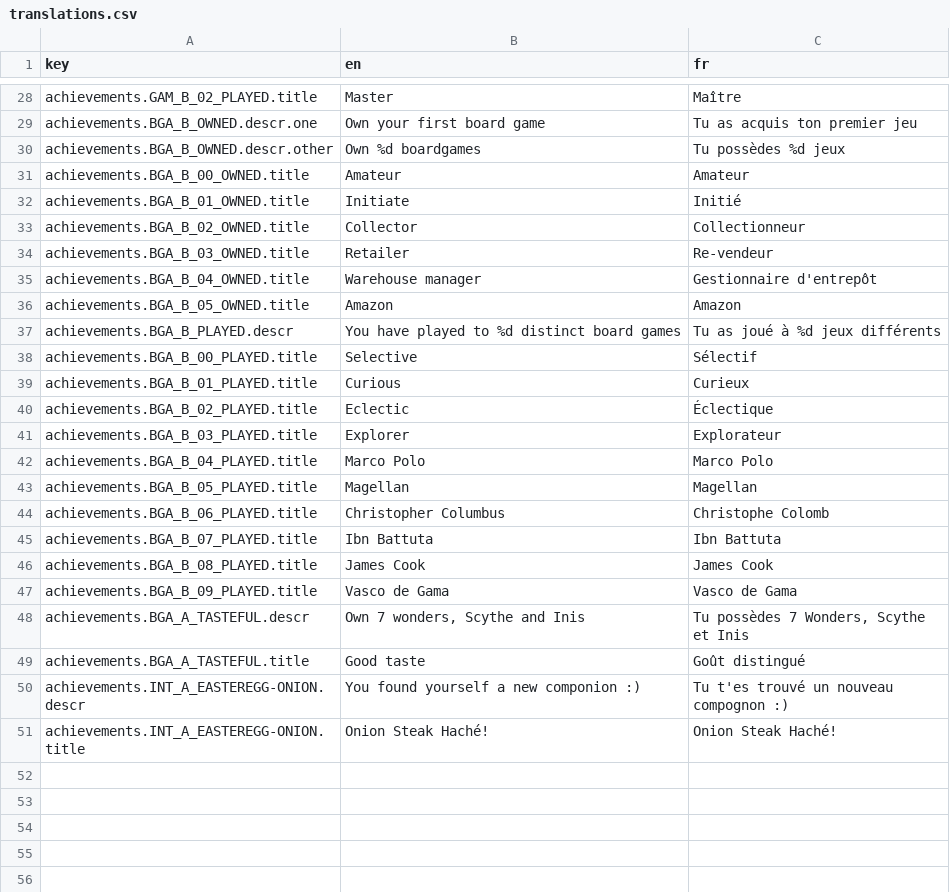
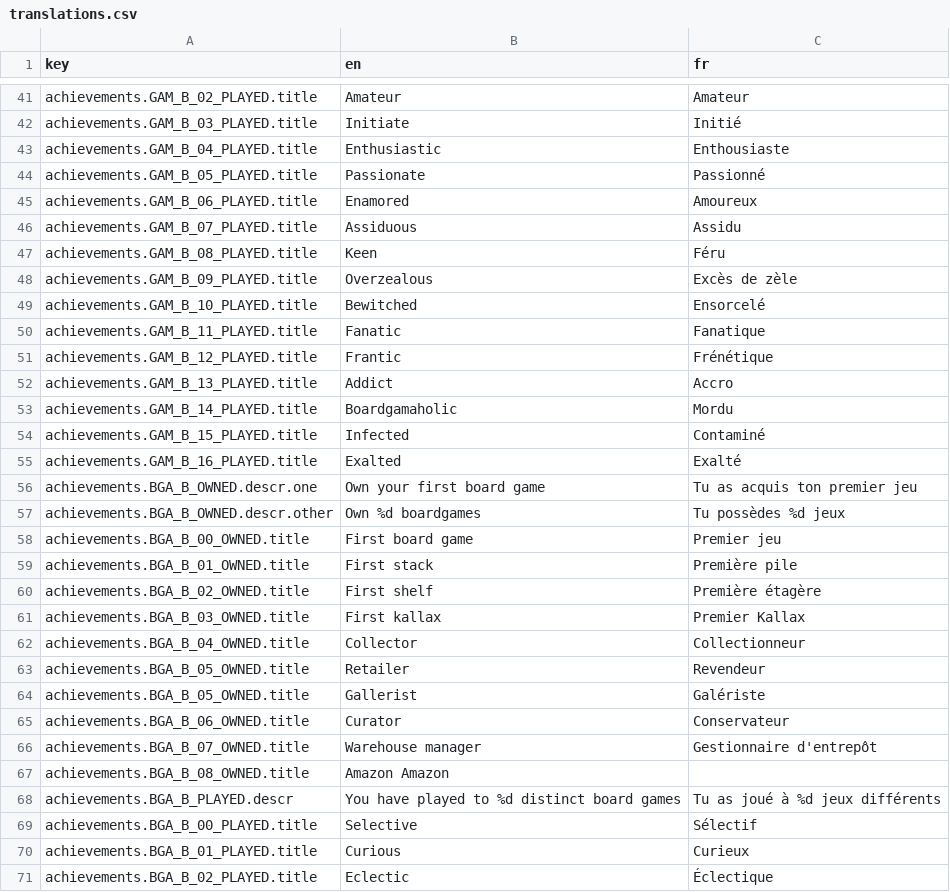
Before and after one commit to BGWE/BoardgameWE, a CSV file: api/locales/translations.csv, drawn as a sheet; only a part is shown, gaps mark what is left out; the shorter side is filled out with more unchanged rows; addresses are those after the commit; the diff covers the shown part only; the diff names each change by its address in the sheet, - before the commit and + after, or states it on an @@ line.

Commit message:
refresh achievements

```diff
--- a/api/locales/translations.csv
+++ b/api/locales/translations.csv
-B41 (en): Master
+B41 (en): Amateur
-C41 (fr): Maître
+C41 (fr): Amateur
+row 42: achievements.GAM_B_03_PLAYED.title | Initiate | Initié
+row 43: achievements.GAM_B_04_PLAYED.title | Enthusiastic | Enthousiaste
+row 44: achievements.GAM_B_05_PLAYED.title | Passionate | Passionné
+row 45: achievements.GAM_B_06_PLAYED.title | Enamored | Amoureux
+row 46: achievements.GAM_B_07_PLAYED.title | Assiduous | Assidu
+row 47: achievements.GAM_B_08_PLAYED.title | Keen | Féru
+row 48: achievements.GAM_B_09_PLAYED.title | Overzealous | Excès de zèle
+row 49: achievements.GAM_B_10_PLAYED.title | Bewitched | Ensorcelé
+row 50: achievements.GAM_B_11_PLAYED.title | Fanatic | Fanatique
+row 51: achievements.GAM_B_12_PLAYED.title | Frantic | Frénétique
+row 52: achievements.GAM_B_13_PLAYED.title | Addict | Accro
+row 53: achievements.GAM_B_14_PLAYED.title | Boardgamaholic | Mordu
+row 54: achievements.GAM_B_15_PLAYED.title | Infected | Contaminé
+row 55: achievements.GAM_B_16_PLAYED.title | Exalted | Exalté
-B58 (en): Amateur
+B58 (en): First board game
-C58 (fr): Amateur
+C58 (fr): Premier jeu
-B59 (en): Initiate
+B59 (en): First stack
-C59 (fr): Initié
+C59 (fr): Première pile
-B60 (en): Collector
+B60 (en): First shelf
-C60 (fr): Collectionneur
+C60 (fr): Première étagère
-B61 (en): Retailer
+B61 (en): First kallax
-C61 (fr): Re-vendeur
+C61 (fr): Premier Kallax
-B62 (en): Warehouse manager
+B62 (en): Collector
-C62 (fr): Gestionnaire d'entrepôt
+C62 (fr): Collectionneur
-B63 (en): Amazon
+B63 (en): Retailer
-C63 (fr): Amazon
+C63 (fr): Revendeur
+row 64: achievements.BGA_B_05_OWNED.title | Gallerist | Galériste
+row 65: achievements.BGA_B_06_OWNED.title | Curator | Conservateur
+row 66: achievements.BGA_B_07_OWNED.title | Warehouse manager | Gestionnaire d'entrepôt
+row 67: achievements.BGA_B_08_OWNED.title | Amazon Amazon
```
Also changed, not shown: 16 added rows, 3 removed rows and 10 edited cells elsewhere in this file, 2 other files.
